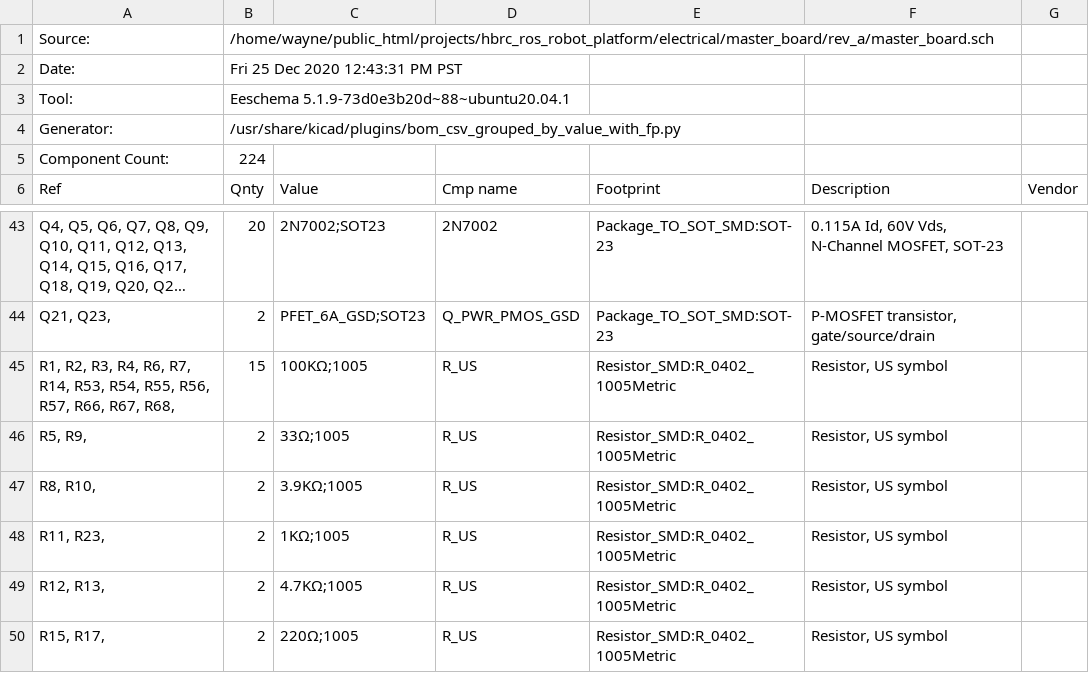
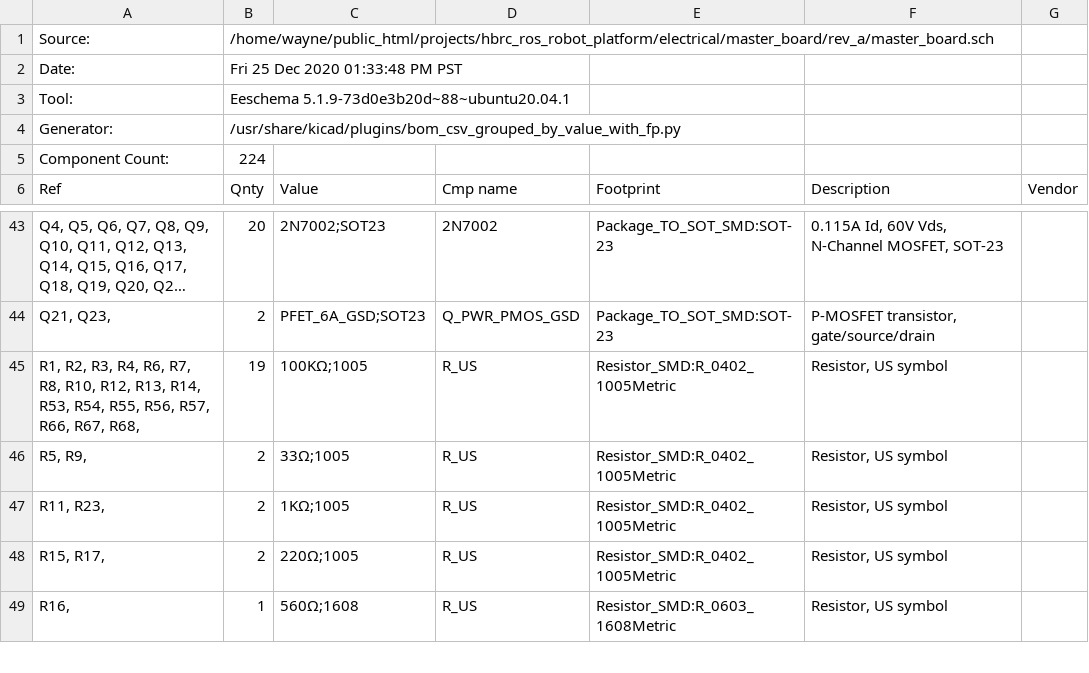
Before and after one commit to hbrobotics/hbrc_ros_robot_platform, a CSV file: electrical/master_board/rev_a/master_board_kicad_bom.csv, drawn as a sheet; only a part is shown, gaps mark what is left out; the shorter side is filled out with more unchanged rows; long unchanged cells end in ….

```diff
--- a/electrical/master_board/rev_a/master_board_kicad_bom.csv
+++ b/electrical/master_board/rev_a/master_board_kicad_bom.csv
@@ -1,3 +1,3 @@
 "Source:","/home/wayne/public_html/projects/hbrc_ros_robot_platform/electrical/master_board/rev_a/master_board.sch"
-"Date:","Fri 25 Dec 2020 12:43:31 PM PST"
+"Date:","Fri 25 Dec 2020 01:33:48 PM PST"
 "Tool:","Eeschema 5.1.9-73d0e3b20d~88~ubuntu20.04.1"
@@ -44,7 +44,5 @@
 "Q21, Q23, ","2","PFET_6A_GSD;SOT23","Q_PWR_PMOS_GSD","Package_TO_SOT_SMD:SOT-23","P-MOSFET transistor, gate/source/drain",""
-"R1, R2, R3, R4, R6, R7, R14, R53, R54, R55, R56, R57, R66, R67, R68, ","15","100KΩ;1005","R_US","Resistor_SMD:R_0402_1005Metric","Resistor, US symbol",""
+"R1, R2, R3, R4, R6, R7, R8, R10, R12, R13, R14, R53, R54, R55, R56, R57, R66, R67, R68, ","19","100KΩ;1005","R_US","Resistor_SMD:R_0402_1005Metric","Resistor, US symbol",""
 "R5, R9, ","2","33Ω;1005","R_US","Resistor_SMD:R_0402_1005Metric","Resistor, US symbol",""
-"R8, R10, ","2","3.9KΩ;1005","R_US","Resistor_SMD:R_0402_1005Metric","Resistor, US symbol",""
 "R11, R23, ","2","1KΩ;1005","R_US","Resistor_SMD:R_0402_1005Metric","Resistor, US symbol",""
-"R12, R13, ","2","4.7KΩ;1005","R_US","Resistor_SMD:R_0402_1005Metric","Resistor, US symbol",""
 "R15, R17, ","2","220Ω;1005","R_US","Resistor_SMD:R_0402_1005Metric","Resistor, US symbol",""
```
Also changed, not shown: electrical/master_board/rev_a/master_board_jlcpcb_bom.csv, 2 other files.
